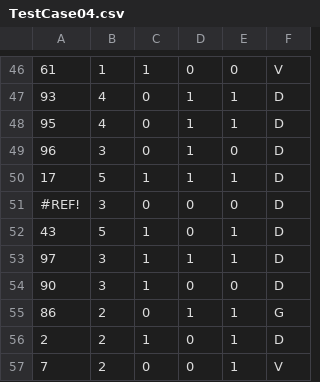
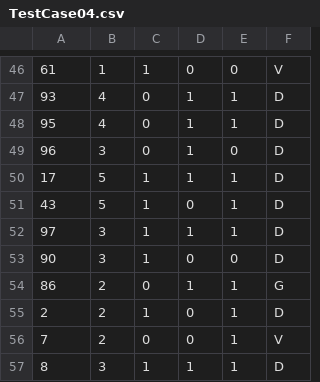
Before and after one commit to kmonahan2/ece_497, a CSV file: TestCase04.csv, drawn as a sheet; only a part is shown, gaps mark what is left out; the shorter side is filled out with more unchanged rows.

```diff
--- a/TestCase04.csv
+++ b/TestCase04.csv
@@ -50,3 +50,2 @@
 17,5,1,1,1,D
-#REF!,3,0,0,0,D
 43,5,1,0,1,D
```
Also changed, not shown: TestCase00.csv, TestCase01.csv, 9 other files.
